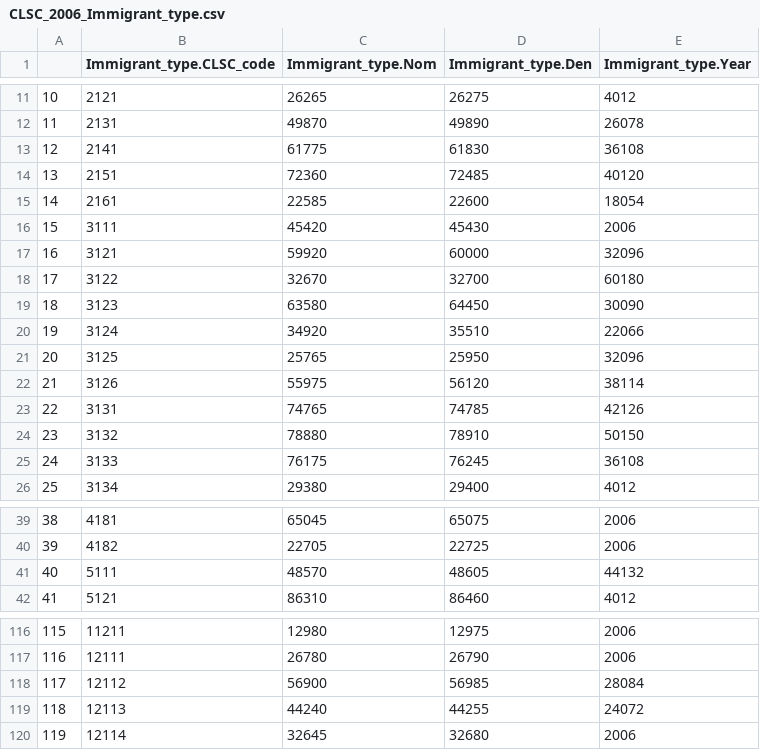
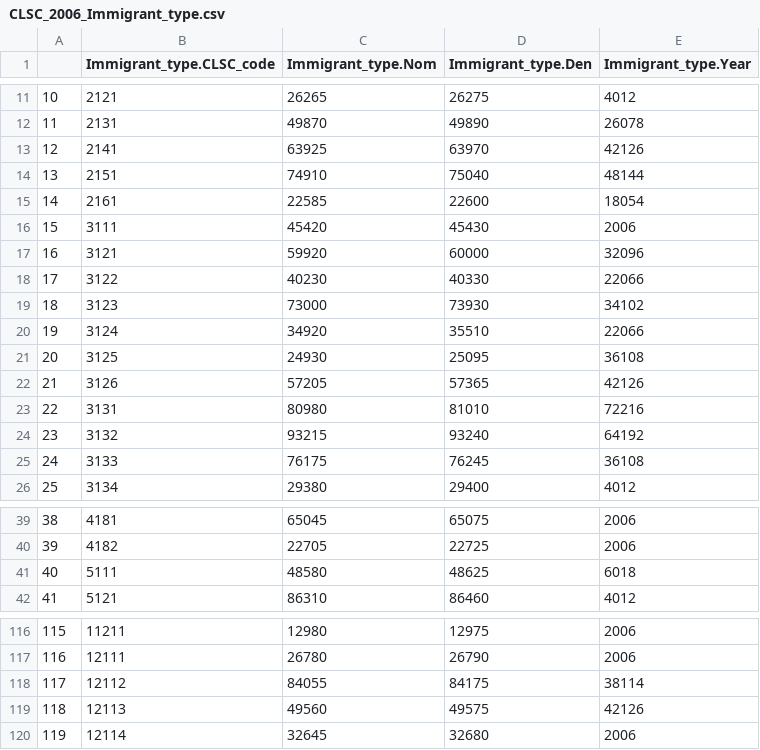
Before and after one commit to Mengru123/Region-summary, a CSV file: Output/CLSC_2006_Immigrant_type.csv, drawn as a sheet; only a part is shown, gaps mark what is left out; the diff covers the shown part only.

```diff
--- a/Output/CLSC_2006_Immigrant_type.csv
+++ b/Output/CLSC_2006_Immigrant_type.csv
@@ -12,4 +12,4 @@
 "11",2131,49870,49890,26078
-"12",2141,61775,61830,36108
-"13",2151,72360,72485,40120
+"12",2141,63925,63970,42126
+"13",2151,74910,75040,48144
 "14",2161,22585,22600,18054
@@ -17,9 +17,9 @@
 "16",3121,59920,60000,32096
-"17",3122,32670,32700,60180
-"18",3123,63580,64450,30090
+"17",3122,40230,40330,22066
+"18",3123,73000,73930,34102
 "19",3124,34920,35510,22066
-"20",3125,25765,25950,32096
-"21",3126,55975,56120,38114
-"22",3131,74765,74785,42126
-"23",3132,78880,78910,50150
+"20",3125,24930,25095,36108
+"21",3126,57205,57365,42126
+"22",3131,80980,81010,72216
+"23",3132,93215,93240,64192
 "24",3133,76175,76245,36108
@@ -40,3 +40,3 @@
 "39",4182,22705,22725,2006
-"40",5111,48570,48605,44132
+"40",5111,48580,48625,6018
 "41",5121,86310,86460,4012
@@ -117,4 +117,4 @@
 "116",12111,26780,26790,2006
-"117",12112,56900,56985,28084
-"118",12113,44240,44255,24072
+"117",12112,84055,84175,38114
+"118",12113,49560,49575,42126
 "119",12114,32645,32680,2006
```
Also changed, not shown: 51 edited cells elsewhere in this file, Output/CLSC_2006_Housing_type.csv, Output/CLSC_2006_Language_FrEn.csv, 14 other files.
